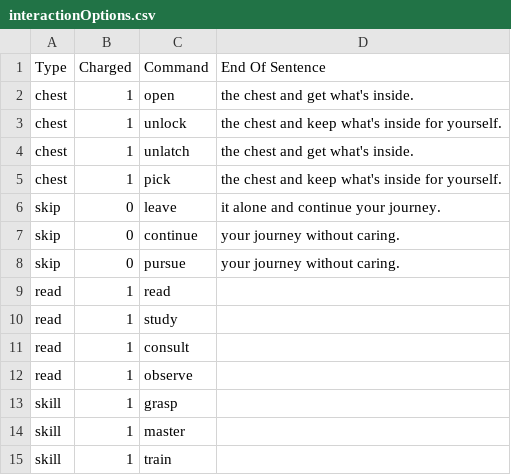
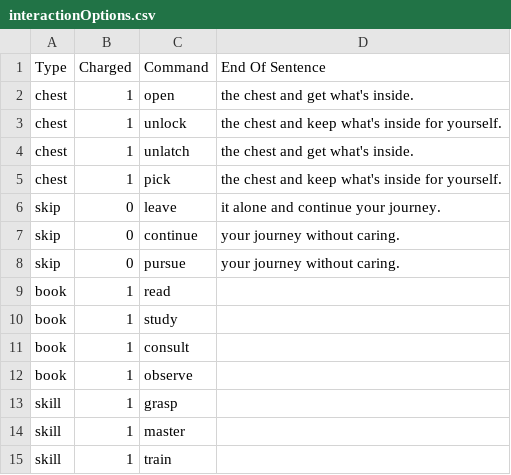
Before and after one commit to nistace/7DRL_202203, a CSV file: Assets/Resources/Sheets/interactionOptions.csv, drawn as a sheet; only a part is shown.

```diff
--- a/Assets/Resources/Sheets/interactionOptions.csv
+++ b/Assets/Resources/Sheets/interactionOptions.csv
@@ -8,6 +8,6 @@ skip,0,continue,your journey without caring.
 skip,0,pursue,your journey without caring.
-read,1,read,
-read,1,study,
-read,1,consult,
-read,1,observe,
+book,1,read,
+book,1,study,
+book,1,consult,
+book,1,observe,
 skill,1,grasp,
```
Also changed, not shown: Assets/Resources/Sheets/chestObjects.csv, Assets/Resources/Sheets/commands.csv, 45 other files.
